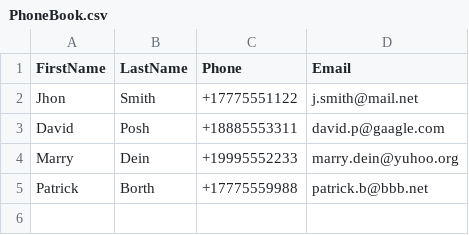
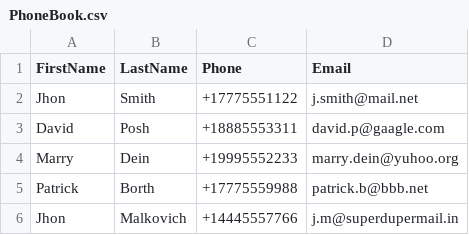
Before and after one commit to extrever/PhoneBook, a CSV file: PhoneBookConsoleApp/PhoneBook.csv, drawn as a sheet; the diff names each change by its address in the sheet, - before the commit and + after, or states it on an @@ line.

Commit message:
Finished basic 'search' method by First and Last name

```diff
--- a/PhoneBookConsoleApp/PhoneBook.csv
+++ b/PhoneBookConsoleApp/PhoneBook.csv
+row 6: Jhon | Malkovich | +14445557766 | j.m@superdupermail.in
```
Also changed, not shown: 1 other file.
